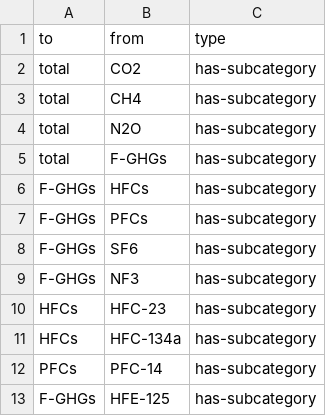
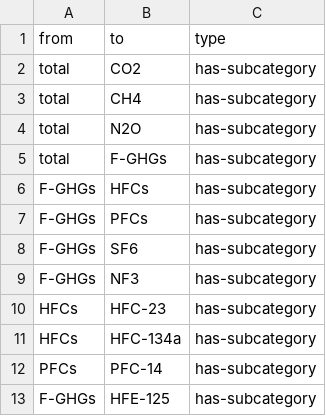
Before and after one commit to jameelalsalam/nestedcats, a CSV file: data-raw/ghg_cats_edges.csv, drawn as a sheet.

Commit message:
to viz tree with ggraph, need outbound edges

```diff
--- a/data-raw/ghg_cats_edges.csv
+++ b/data-raw/ghg_cats_edges.csv
@@ -1,2 +1,2 @@
-to,from,type
+from,to,type
 total,CO2,has-subcategory
```
Also changed, not shown: 1 other file.
